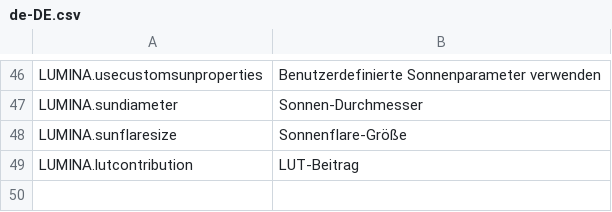
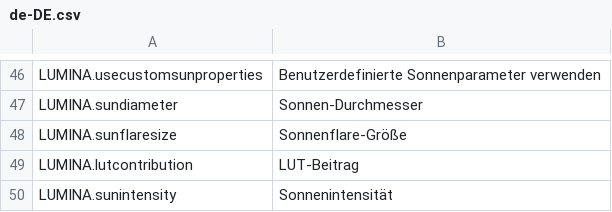
Before and after one commit to NyokoDev/LuminaCS2, a CSV file: l10n/de-DE.csv, drawn as a sheet; only a part is shown, gaps mark what is left out; the diff names each change by its address in the sheet, - before the commit and + after, or states it on an @@ line.

```diff
--- a/l10n/de-DE.csv
+++ b/l10n/de-DE.csv
+row 50: LUMINA.sunintensity | Sonnenintensität
```
Also changed, not shown: l10n/fr-FR.csv, l10n/it-IT.csv, 21 other files.
